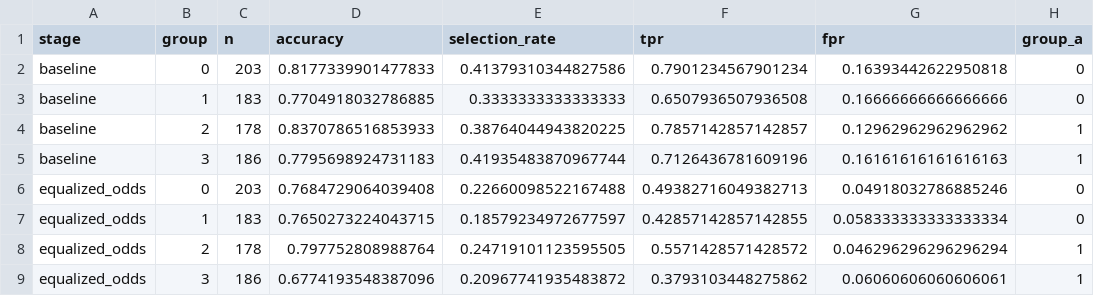
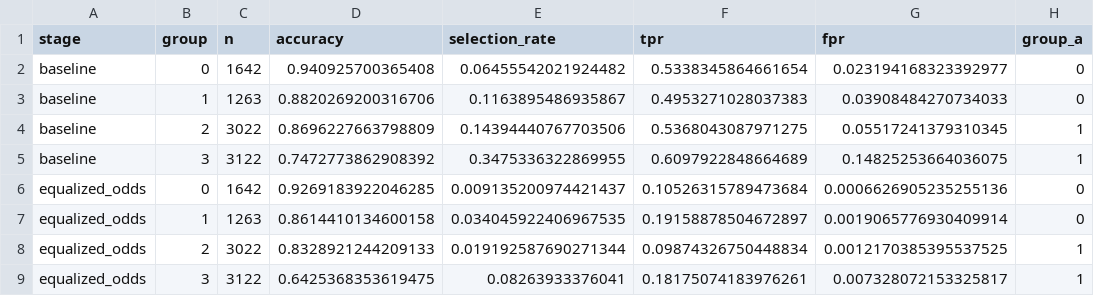
Before and after one commit to atefehmalaee/ai-responsibility-practice, a CSV file: 01-fairness/reports/fairness_intersectional.csv, drawn as a sheet; only a part is shown; the diff names each change by its address in the sheet, - before the commit and + after, or states it on an @@ line.

```diff
--- a/01-fairness/reports/fairness_intersectional.csv
+++ b/01-fairness/reports/fairness_intersectional.csv
-C2 (n): 203
+C2 (n): 1642
-D2 (accuracy): 0.8177339901477833
+D2 (accuracy): 0.940925700365408
-E2 (selection_rate): 0.41379310344827586
+E2 (selection_rate): 0.06455542021924482
-F2 (tpr): 0.7901234567901234
+F2 (tpr): 0.5338345864661654
-G2 (fpr): 0.16393442622950818
+G2 (fpr): 0.023194168323392977
-C3 (n): 183
+C3 (n): 1263
-D3 (accuracy): 0.7704918032786885
+D3 (accuracy): 0.8820269200316706
-E3 (selection_rate): 0.3333333333333333
+E3 (selection_rate): 0.1163895486935867
-F3 (tpr): 0.6507936507936508
+F3 (tpr): 0.4953271028037383
-G3 (fpr): 0.16666666666666666
+G3 (fpr): 0.03908484270734033
-C4 (n): 178
+C4 (n): 3022
-D4 (accuracy): 0.8370786516853933
+D4 (accuracy): 0.8696227663798809
-E4 (selection_rate): 0.38764044943820225
+E4 (selection_rate): 0.14394440767703506
-F4 (tpr): 0.7857142857142857
+F4 (tpr): 0.5368043087971275
-G4 (fpr): 0.12962962962962962
+G4 (fpr): 0.05517241379310345
-C5 (n): 186
+C5 (n): 3122
-D5 (accuracy): 0.7795698924731183
+D5 (accuracy): 0.7472773862908392
-E5 (selection_rate): 0.41935483870967744
+E5 (selection_rate): 0.3475336322869955
-F5 (tpr): 0.7126436781609196
+F5 (tpr): 0.6097922848664689
-G5 (fpr): 0.16161616161616163
+G5 (fpr): 0.14825253664036075
-C6 (n): 203
+C6 (n): 1642
-D6 (accuracy): 0.7684729064039408
+D6 (accuracy): 0.9269183922046285
-E6 (selection_rate): 0.22660098522167488
+E6 (selection_rate): 0.009135200974421437
-F6 (tpr): 0.49382716049382713
+F6 (tpr): 0.10526315789473684
-G6 (fpr): 0.04918032786885246
+G6 (fpr): 0.0006626905235255136
-C7 (n): 183
+C7 (n): 1263
-D7 (accuracy): 0.7650273224043715
+D7 (accuracy): 0.8614410134600158
-E7 (selection_rate): 0.18579234972677597
+E7 (selection_rate): 0.034045922406967535
-F7 (tpr): 0.42857142857142855
+F7 (tpr): 0.19158878504672897
-G7 (fpr): 0.058333333333333334
+G7 (fpr): 0.0019065776930409914
-C8 (n): 178
+C8 (n): 3022
-D8 (accuracy): 0.797752808988764
+D8 (accuracy): 0.8328921244209133
-E8 (selection_rate): 0.24719101123595505
+E8 (selection_rate): 0.019192587690271344
-F8 (tpr): 0.5571428571428572
+F8 (tpr): 0.09874326750448834
-G8 (fpr): 0.046296296296296294
+G8 (fpr): 0.0012170385395537525
-C9 (n): 186
+C9 (n): 3122
-D9 (accuracy): 0.6774193548387096
+D9 (accuracy): 0.6425368353619475
-E9 (selection_rate): 0.20967741935483872
+E9 (selection_rate): 0.08263933376041
-F9 (tpr): 0.3793103448275862
+F9 (tpr): 0.18175074183976261
-G9 (fpr): 0.06060606060606061
+G9 (fpr): 0.007328072153325817
```
Also changed, not shown: 01-fairness/reports/fairness_report.csv, 7 other files.
